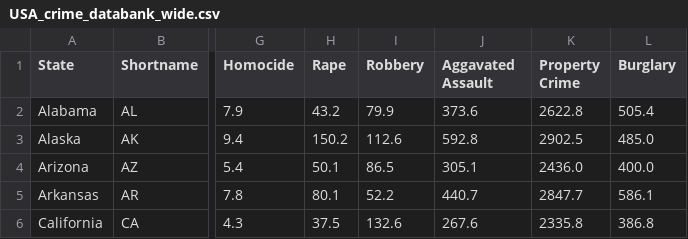
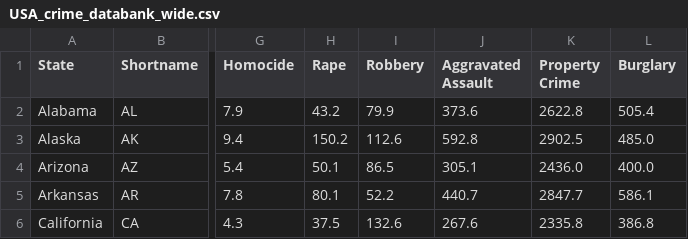
Before and after one commit to jhellingsdata/jhellingsdata.github.io, a CSV file: Data/USA_crime_databank_wide.csv, drawn as a sheet; only a part is shown, gaps mark what is left out; the diff names each change by its address in the sheet, - before the commit and + after, or states it on an @@ line.

Commit message:
Add files via upload

```diff
--- a/Data/USA_crime_databank_wide.csv
+++ b/Data/USA_crime_databank_wide.csv
-J1: Aggavated Assault
+J1: Aggravated Assault
```
